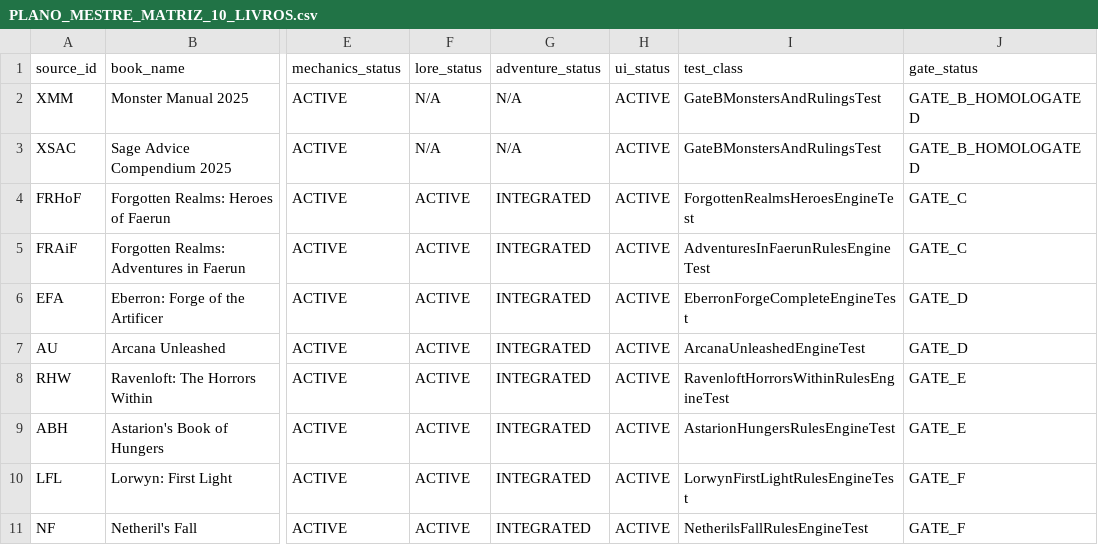
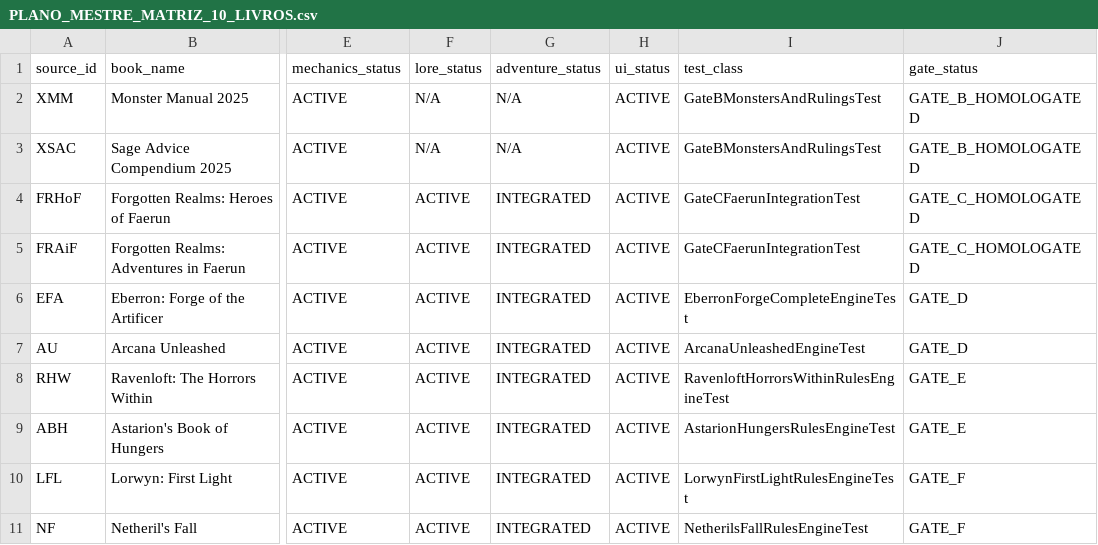
Before and after one commit to bra83/braseirobuild, a CSV file: dnd-normal/run247-mod005/docs/PLANO_MESTRE_MATRIZ_10_LIVROS.csv, drawn as a sheet; only a part is shown, gaps mark what is left out; the diff names each change by its address in the sheet, - before the commit and + after, or states it on an @@ line.

Commit message:
feat(gate-c): homologacao Bloco C - FRHoF e FRAiF com classes, antecedentes, magias, destinos epicos e aventura

```diff
--- a/dnd-normal/run247-mod005/docs/PLANO_MESTRE_MATRIZ_10_LIVROS.csv
+++ b/dnd-normal/run247-mod005/docs/PLANO_MESTRE_MATRIZ_10_LIVROS.csv
-I4 (test_class): ForgottenRealmsHeroesEngineTest
+I4 (test_class): GateCFaerunIntegrationTest
-J4:J5 (gate_status): GATE_C
+J4:J5 (gate_status): GATE_C_HOMOLOGATED
-I5 (test_class): AdventuresInFaerunRulesEngineTest
+I5 (test_class): GateCFaerunIntegrationTest
```
Also changed, not shown: 2 other files.
